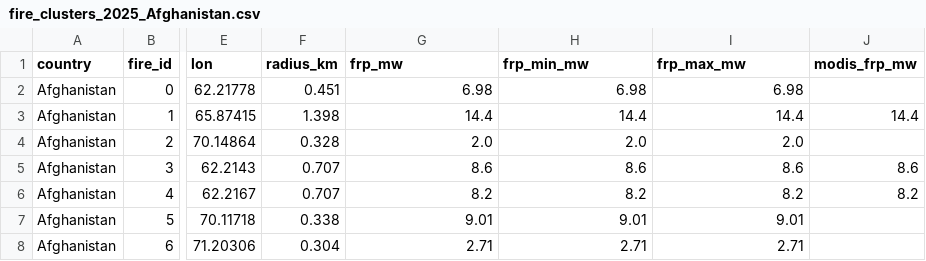
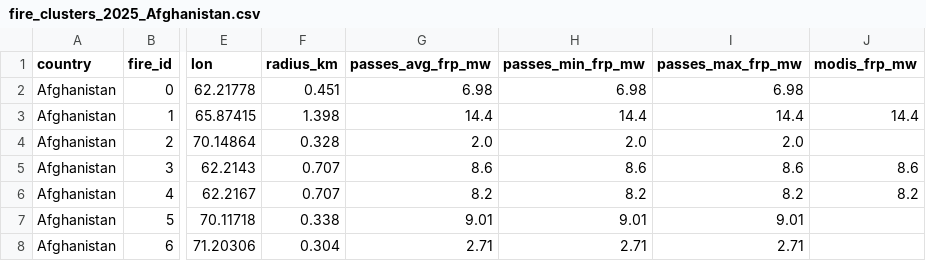
Before and after one commit to fleppflipp/NasaSpaceAppToTheMoon, a CSV file: new_outputs/fire_clusters/fire_clusters_2025_Afghanistan.csv, drawn as a sheet; only a part is shown, gaps mark what is left out; the diff names each change by its address in the sheet, - before the commit and + after, or states it on an @@ line.

```diff
--- a/new_outputs/fire_clusters/fire_clusters_2025_Afghanistan.csv
+++ b/new_outputs/fire_clusters/fire_clusters_2025_Afghanistan.csv
-G1: frp_mw
+G1: passes_avg_frp_mw
-H1: frp_min_mw
+H1: passes_min_frp_mw
-I1: frp_max_mw
+I1: passes_max_frp_mw
```
Also changed, not shown: 2 other files.
